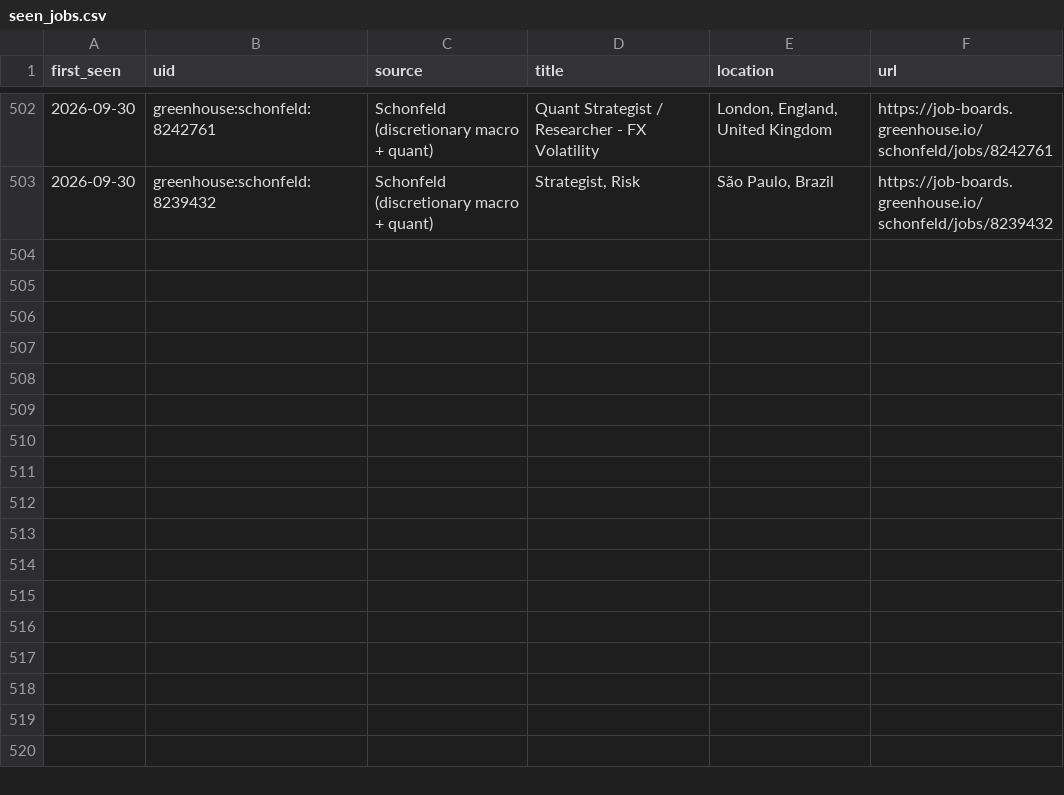
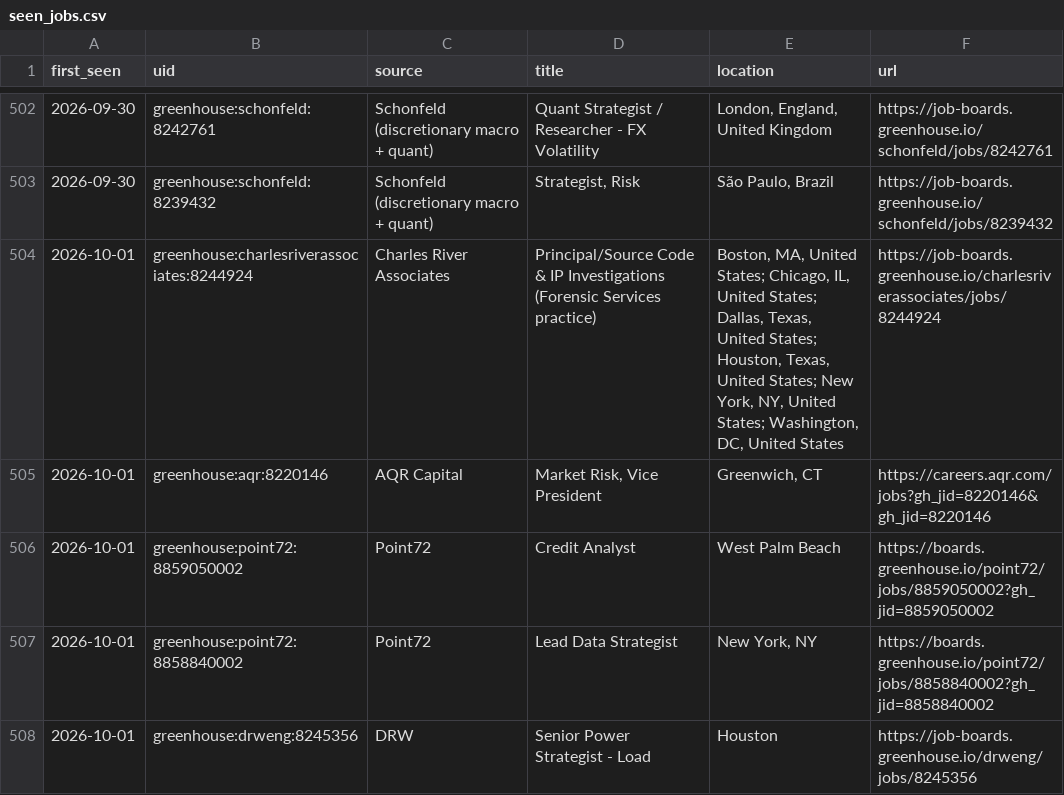
Before and after one commit to giovanniborraccia/job-radar, a CSV file: seen_jobs.csv, drawn as a sheet; only a part is shown, gaps mark what is left out; the diff names each change by its address in the sheet, - before the commit and + after, or states it on an @@ line.

Commit message:
update state [skip ci]

```diff
--- a/seen_jobs.csv
+++ b/seen_jobs.csv
+row 504: 2026-10-01 | greenhouse:charlesriverassociates:8244924 | Charles River Associates | Principal/Source Code & IP Investigations (Forensic Services practice) | Boston, MA, United States; Chicago, IL, United States; Dallas, Texas, United States; Houston, Texas, United States; New York, NY, United States; Washington, DC, United States | https://job-boards.greenhouse.io/charlesriverassociates/jobs/8244924
+row 505: 2026-10-01 | greenhouse:aqr:8220146 | AQR Capital | Market Risk, Vice President | Greenwich, CT | https://careers.aqr.com/jobs?gh_jid=8220146&gh_jid=8220146
+row 506: 2026-10-01 | greenhouse:point72:8859050002 | Point72 | Credit Analyst | West Palm Beach | https://boards.greenhouse.io/point72/jobs/8859050002?gh_jid=8859050002
+row 507: 2026-10-01 | greenhouse:point72:8858840002 | Point72 | Lead Data Strategist | New York, NY | https://boards.greenhouse.io/point72/jobs/8858840002?gh_jid=8858840002
+row 508: 2026-10-01 | greenhouse:drweng:8245356 | DRW | Senior Power Strategist - Load | Houston | https://job-boards.greenhouse.io/drweng/jobs/8245356
```
Also changed, not shown: 1 other file.
